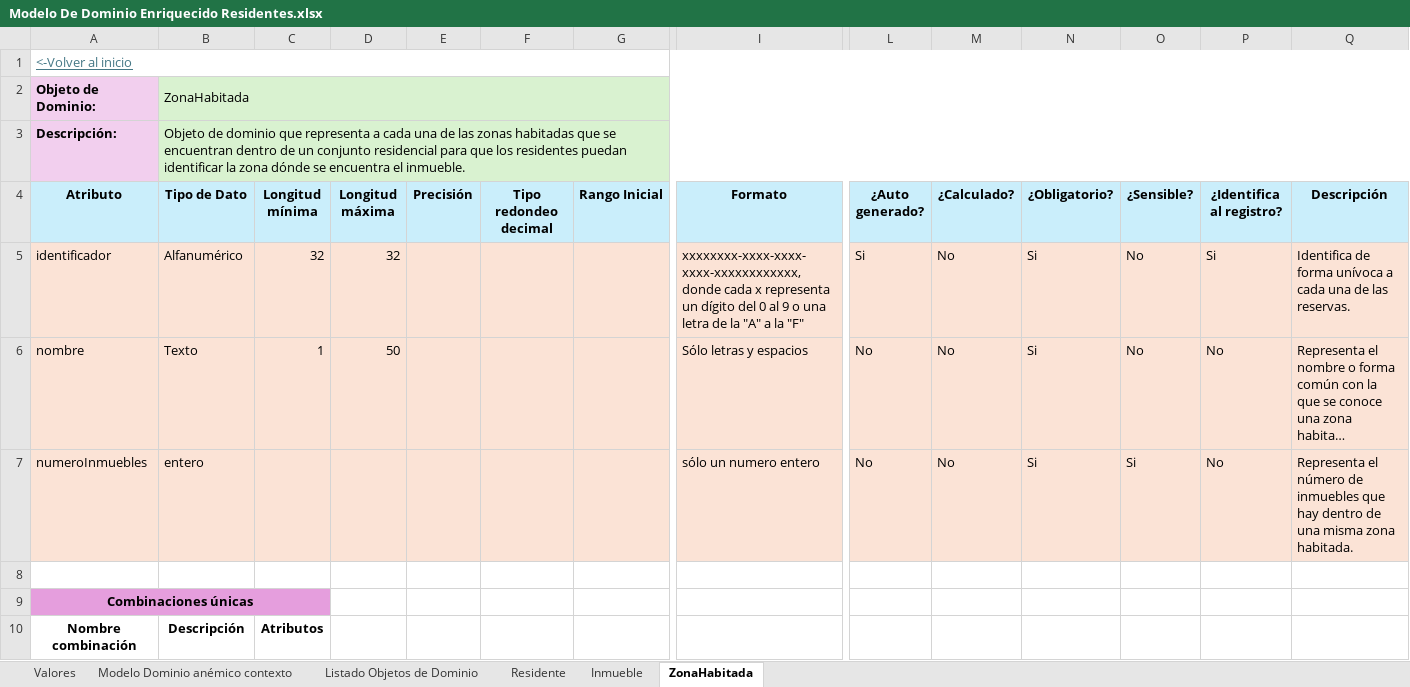
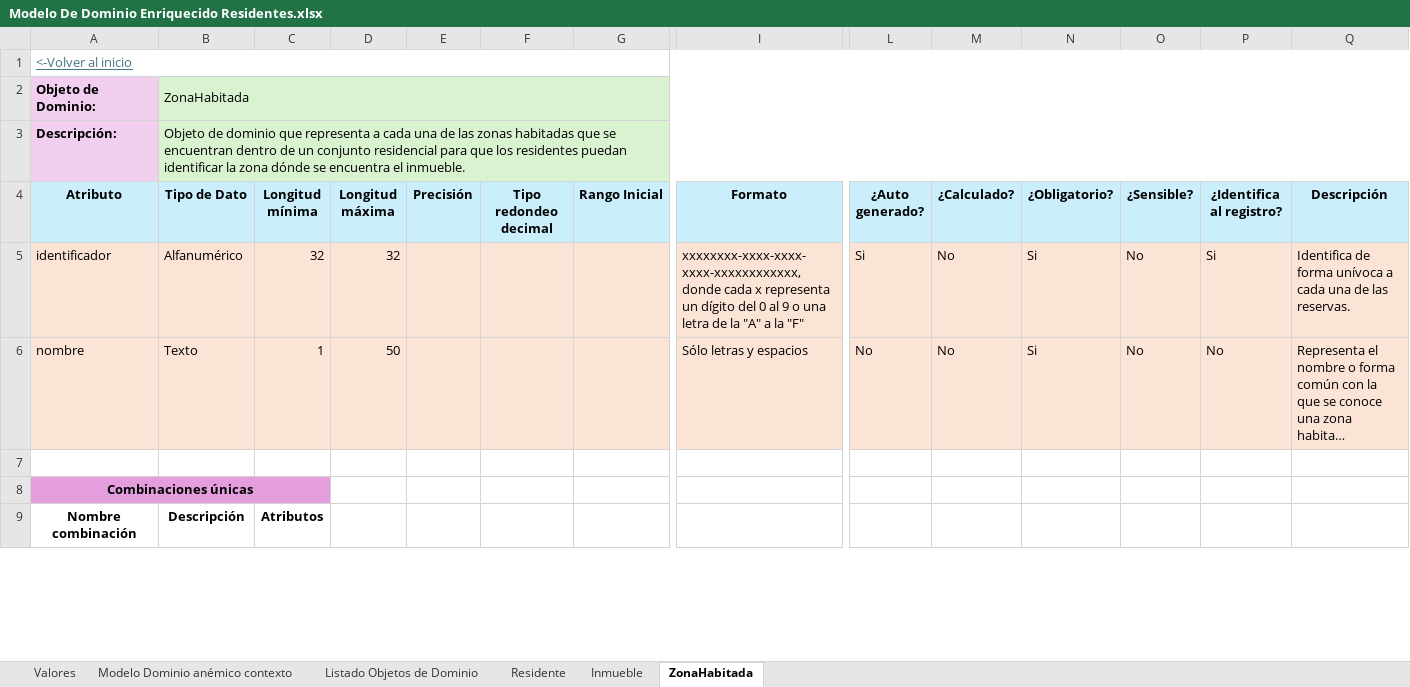
Before and after one commit to JZuluf/victus-doc, an Excel workbook: Doo-Doc/Seccion # 6/Modelo De Dominio Enriquecido Residentes.xlsx, sheet ZonaHabitada, drawn as a sheet; only a part is shown, gaps mark what is left out; long unchanged cells end in …; values as stored, in another font and other column widths than the file's, no borders; rows hold the shown columns only; the diff names each change by its address in the sheet, - before the commit and + after, or states it on an @@ line.

```diff
--- a/Doo-Doc/Seccion # 6/Modelo De Dominio Enriquecido Residentes.xlsx (sheet ZonaHabitada)
+++ b/Doo-Doc/Seccion # 6/Modelo De Dominio Enriquecido Residentes.xlsx (sheet ZonaHabitada)
-row 7: numeroInmuebles | entero |  |  |  |  |  | sólo un numero entero | No | No | Si | Si | No | Representa el número de inmuebles que hay dentro de una misma zona habitada.
```
Also changed, not shown: sheet Inmueble, sheet Residente, Doo-Doc/Seccion # 6/Modelo De Dominio Enriquesido Conjuntos Residenciales.xlsx, Doo-Doc/Seccion # 6/Modelo de dominio anémico de contextos-VictusResidencias.xlsx, 1 other file.
